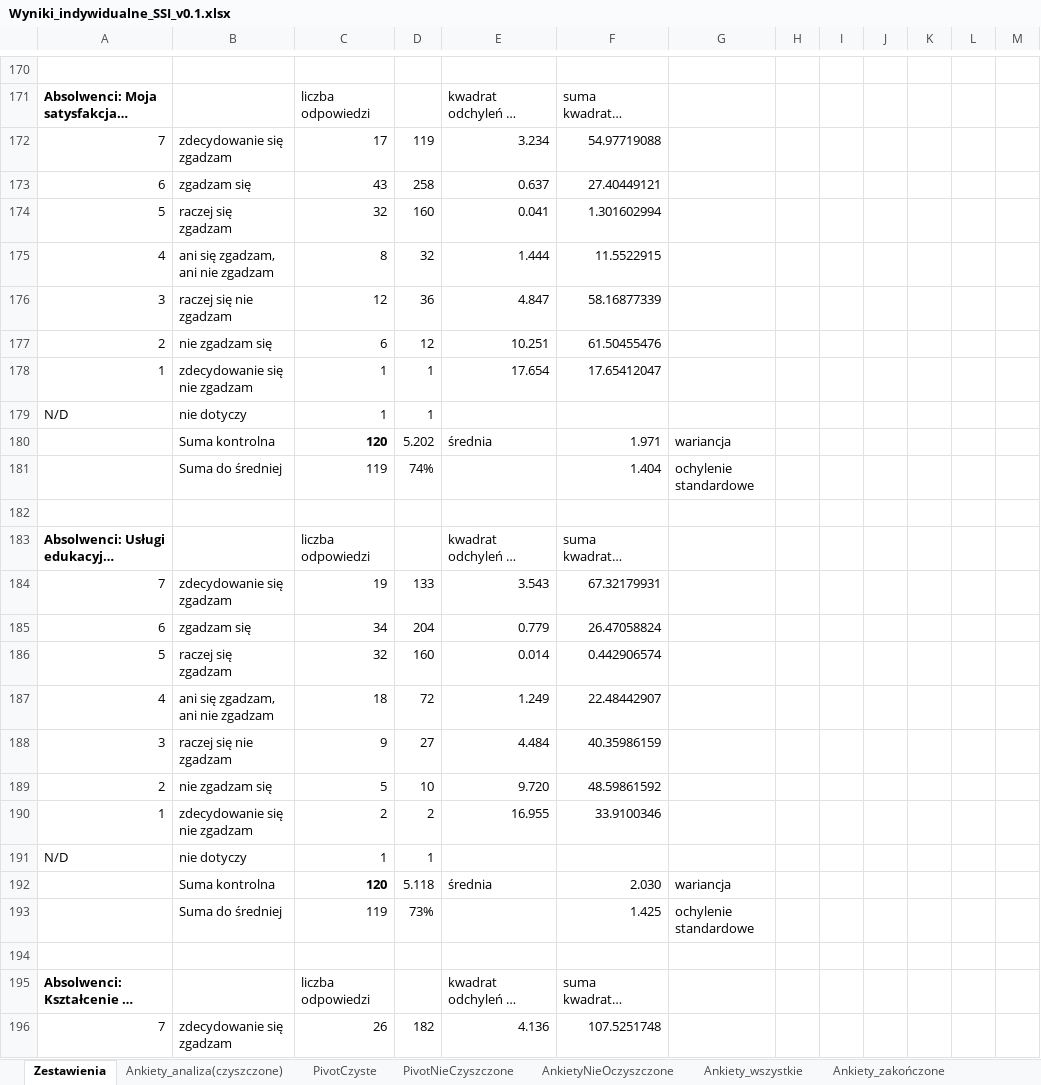
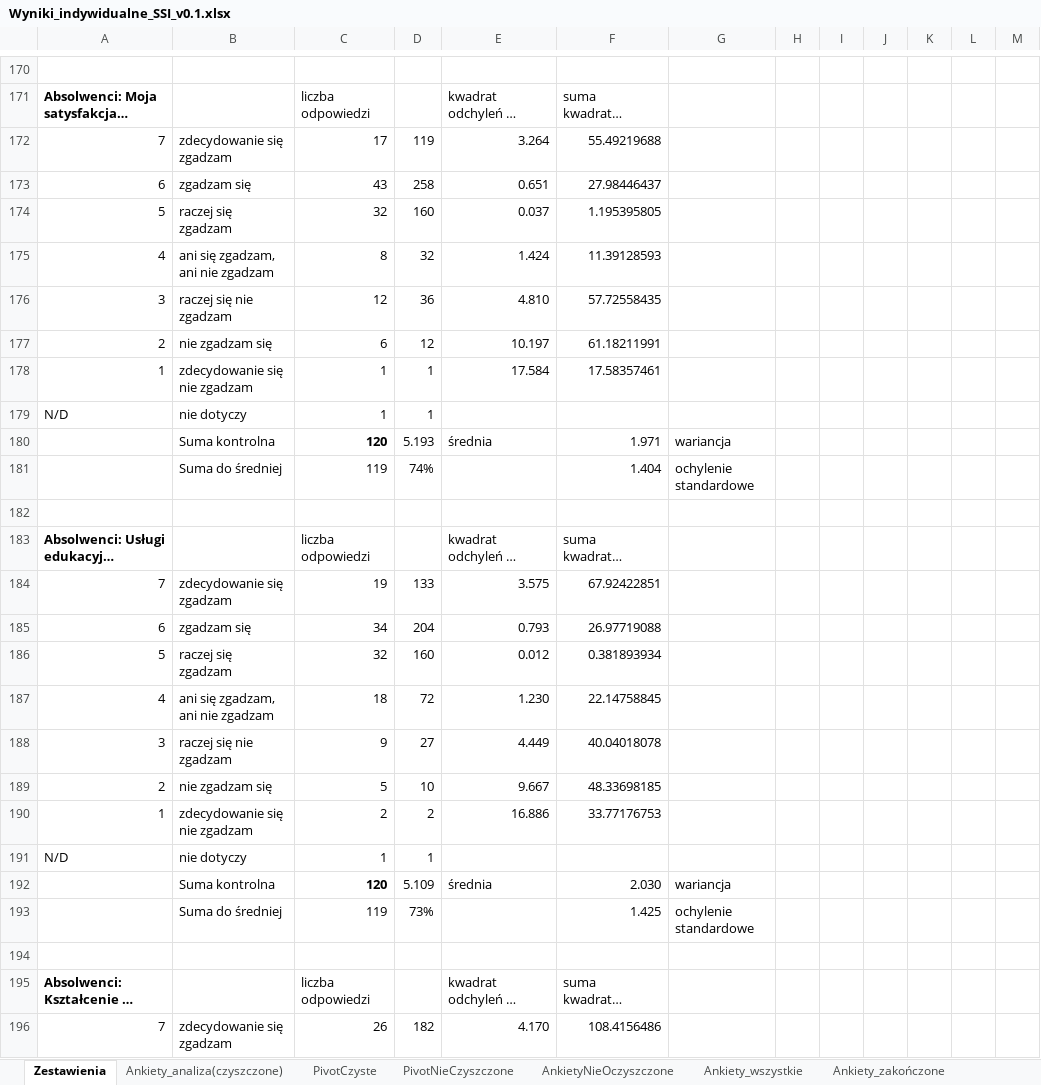
Before and after one commit to JeanPaulSzefler/doktorat_git, an Excel workbook: analizy_wynikow/Wyniki_indywidualne_SSI_v0.1.xlsx, sheet Zestawienia, drawn as a sheet; only a part is shown, gaps mark what is left out; long unchanged cells end in …; values as stored, in another font and other column widths than the file's, no borders; charts and pictures not drawn; the diff covers the shown part only; the diff names each change by its address in the sheet, - before the commit and + after, or states it on an @@ line.

```diff
--- a/analizy_wynikow/Wyniki_indywidualne_SSI_v0.1.xlsx (sheet Zestawienia)
+++ b/analizy_wynikow/Wyniki_indywidualne_SSI_v0.1.xlsx (sheet Zestawienia)
-E172: 3.234
+E172: 3.264
-F172: 54.97719088
+F172: 55.49219688
-E173: 0.637
+E173: 0.651
-F173: 27.40449121
+F173: 27.98446437
-E174: 0.041
+E174: 0.037
-F174: 1.301602994
+F174: 1.195395805
-E175: 1.444
+E175: 1.424
-F175: 11.5522915
+F175: 11.39128593
-E176: 4.847
+E176: 4.810
-F176: 58.16877339
+F176: 57.72558435
-E177: 10.251
+E177: 10.197
-F177: 61.50455476
+F177: 61.18211991
-E178: 17.654
+E178: 17.584
-F178: 17.65412047
+F178: 17.58357461
-D180: 5.202
+D180: 5.193
-E184: 3.543
+E184: 3.575
-F184: 67.32179931
+F184: 67.92422851
-E185: 0.779
+E185: 0.793
-F185: 26.47058824
+F185: 26.97719088
-E186: 0.014
+E186: 0.012
-F186: 0.442906574
+F186: 0.381893934
-E187: 1.249
+E187: 1.230
-F187: 22.48442907
+F187: 22.14758845
-E188: 4.484
+E188: 4.449
-F188: 40.35986159
+F188: 40.04018078
-E189: 9.720
+E189: 9.667
-F189: 48.59861592
+F189: 48.33698185
-E190: 16.955
+E190: 16.886
-F190: 33.9100346
+F190: 33.77176753
-D192: 5.118
+D192: 5.109
-E196: 4.136
+E196: 4.170
-F196: 107.5251748
+F196: 108.4156486
```
Also changed, not shown: 88 added rows, 19 removed rows, 5 moved rows and 137 edited cells elsewhere in this sheet, sheet Ankiety_analiza(czyszczone), formulas that keep their value, charts or pictures.
